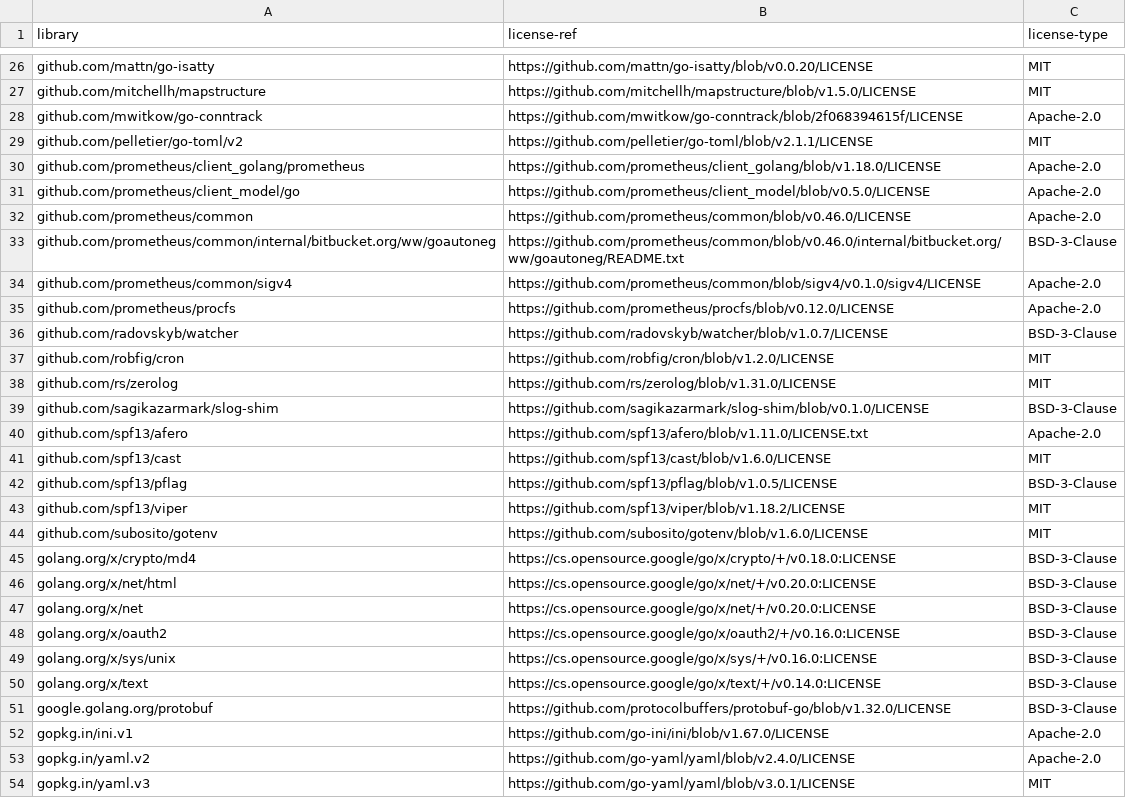
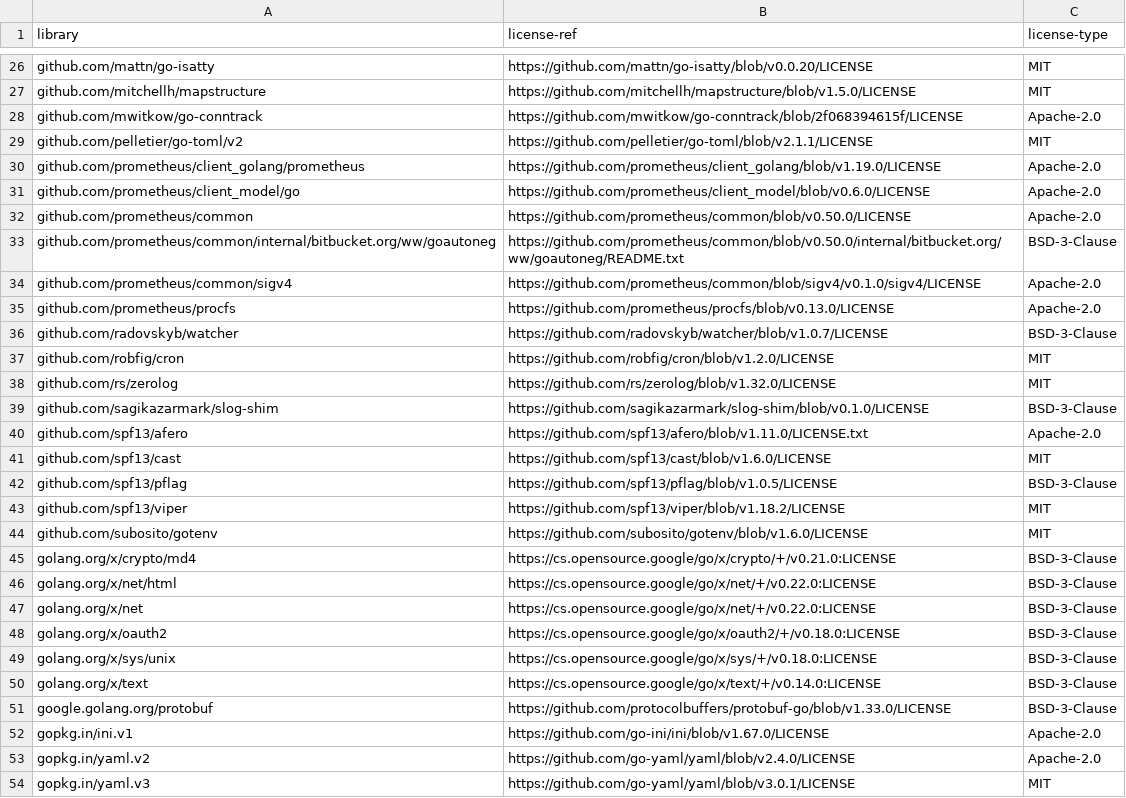
Before and after one commit to densify-dev/container-data-collection, a CSV file: tools/forwarder-3rd-party.csv, drawn as a sheet; only a part is shown, gaps mark what is left out; the diff covers the shown part only.

```diff
--- a/tools/forwarder-3rd-party.csv
+++ b/tools/forwarder-3rd-party.csv
@@ -29,11 +29,11 @@ github.com/mwitkow/go-conntrack,https://github.com/mwitkow/go-conntrack/blob/2f0
 github.com/pelletier/go-toml/v2,https://github.com/pelletier/go-toml/blob/v2.1.1/LICENSE,MIT
-github.com/prometheus/client_golang/prometheus,https://github.com/prometheus/client_golang/blob/v1.18.0/LICENSE,Apache-2.0
-github.com/prometheus/client_model/go,https://github.com/prometheus/client_model/blob/v0.5.0/LICENSE,Apache-2.0
-github.com/prometheus/common,https://github.com/prometheus/common/blob/v0.46.0/LICENSE,Apache-2.0
-github.com/prometheus/common/internal/bitbucket.org/ww/goautoneg,https://github.com/prometheus/common/blob/v0.46.0/internal/bitbucket.org/ww/goautoneg/README.txt,BSD-3-Clause
+github.com/prometheus/client_golang/prometheus,https://github.com/prometheus/client_golang/blob/v1.19.0/LICENSE,Apache-2.0
+github.com/prometheus/client_model/go,https://github.com/prometheus/client_model/blob/v0.6.0/LICENSE,Apache-2.0
+github.com/prometheus/common,https://github.com/prometheus/common/blob/v0.50.0/LICENSE,Apache-2.0
+github.com/prometheus/common/internal/bitbucket.org/ww/goautoneg,https://github.com/prometheus/common/blob/v0.50.0/internal/bitbucket.org/ww/goautoneg/README.txt,BSD-3-Clause
 github.com/prometheus/common/sigv4,https://github.com/prometheus/common/blob/sigv4/v0.1.0/sigv4/LICENSE,Apache-2.0
-github.com/prometheus/procfs,https://github.com/prometheus/procfs/blob/v0.12.0/LICENSE,Apache-2.0
+github.com/prometheus/procfs,https://github.com/prometheus/procfs/blob/v0.13.0/LICENSE,Apache-2.0
 github.com/radovskyb/watcher,https://github.com/radovskyb/watcher/blob/v1.0.7/LICENSE,BSD-3-Clause
 github.com/robfig/cron,https://github.com/robfig/cron/blob/v1.2.0/LICENSE,MIT
-github.com/rs/zerolog,https://github.com/rs/zerolog/blob/v1.31.0/LICENSE,MIT
+github.com/rs/zerolog,https://github.com/rs/zerolog/blob/v1.32.0/LICENSE,MIT
 github.com/sagikazarmark/slog-shim,https://github.com/sagikazarmark/slog-shim/blob/v0.1.0/LICENSE,BSD-3-Clause
@@ -44,9 +44,9 @@ github.com/spf13/viper,https://github.com/spf13/viper/blob/v1.18.2/LICENSE,MIT
 github.com/subosito/gotenv,https://github.com/subosito/gotenv/blob/v1.6.0/LICENSE,MIT
-golang.org/x/crypto/md4,https://cs.opensource.google/go/x/crypto/+/v0.18.0:LICENSE,BSD-3-Clause
-golang.org/x/net/html,https://cs.opensource.google/go/x/net/+/v0.20.0:LICENSE,BSD-3-Clause
-golang.org/x/net,https://cs.opensource.google/go/x/net/+/v0.20.0:LICENSE,BSD-3-Clause
-golang.org/x/oauth2,https://cs.opensource.google/go/x/oauth2/+/v0.16.0:LICENSE,BSD-3-Clause
-golang.org/x/sys/unix,https://cs.opensource.google/go/x/sys/+/v0.16.0:LICENSE,BSD-3-Clause
+golang.org/x/crypto/md4,https://cs.opensource.google/go/x/crypto/+/v0.21.0:LICENSE,BSD-3-Clause
+golang.org/x/net/html,https://cs.opensource.google/go/x/net/+/v0.22.0:LICENSE,BSD-3-Clause
+golang.org/x/net,https://cs.opensource.google/go/x/net/+/v0.22.0:LICENSE,BSD-3-Clause
+golang.org/x/oauth2,https://cs.opensource.google/go/x/oauth2/+/v0.18.0:LICENSE,BSD-3-Clause
+golang.org/x/sys/unix,https://cs.opensource.google/go/x/sys/+/v0.18.0:LICENSE,BSD-3-Clause
 golang.org/x/text,https://cs.opensource.google/go/x/text/+/v0.14.0:LICENSE,BSD-3-Clause
-google.golang.org/protobuf,https://github.com/protocolbuffers/protobuf-go/blob/v1.32.0/LICENSE,BSD-3-Clause
+google.golang.org/protobuf,https://github.com/protocolbuffers/protobuf-go/blob/v1.33.0/LICENSE,BSD-3-Clause
 gopkg.in/ini.v1,https://github.com/go-ini/ini/blob/v1.67.0/LICENSE,Apache-2.0
```
Also changed, not shown: 4 edited cells elsewhere in this file, 3 other files.
